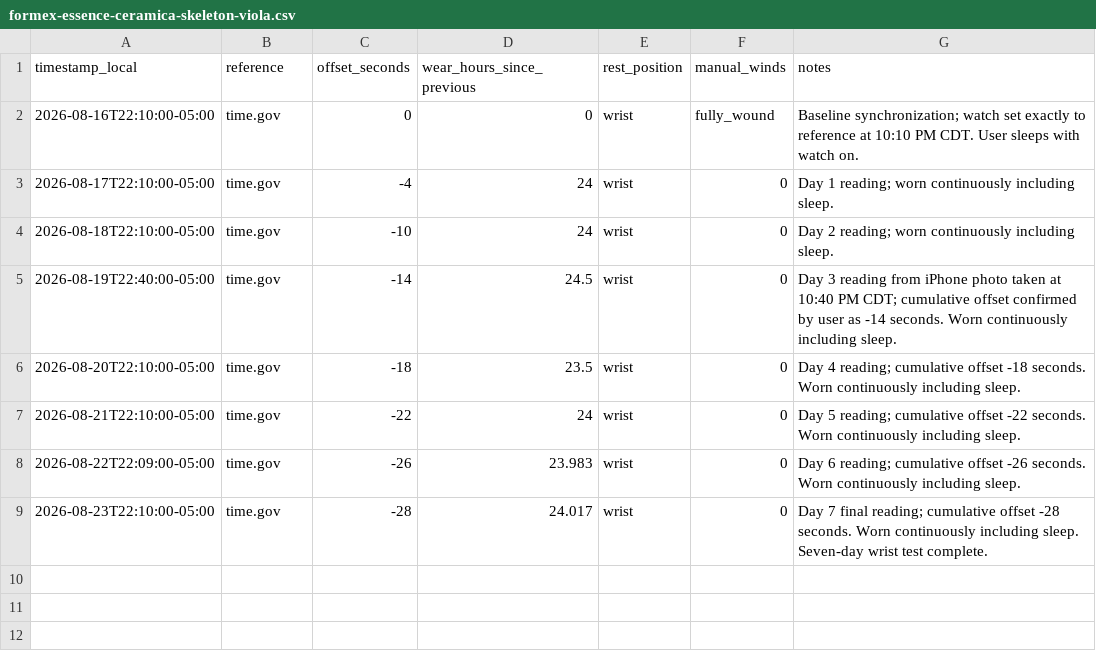
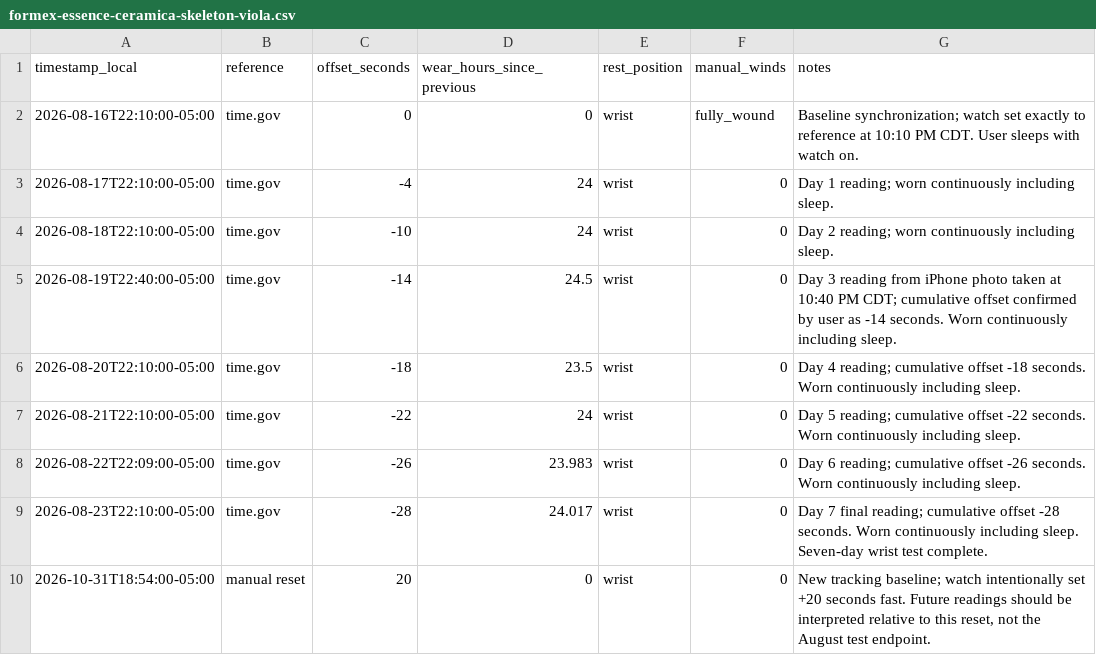
Before and after one commit to astidwell/Horology-Lab, a CSV file: data/measurements/formex-essence-ceramica-skeleton-viola.csv, drawn as a sheet; the diff names each change by its address in the sheet, - before the commit and + after, or states it on an @@ line.

Commit message:
Record Viola +20s tracking reset

```diff
--- a/data/measurements/formex-essence-ceramica-skeleton-viola.csv
+++ b/data/measurements/formex-essence-ceramica-skeleton-viola.csv
+row 10: 2026-10-31T18:54:00-05:00 | manual reset | 20 | 0 | wrist | 0 | New tracking baseline; watch intentionally set +20 seconds fast. Future readings should be interpreted relative to this reset, not the August test endpoint.
```
